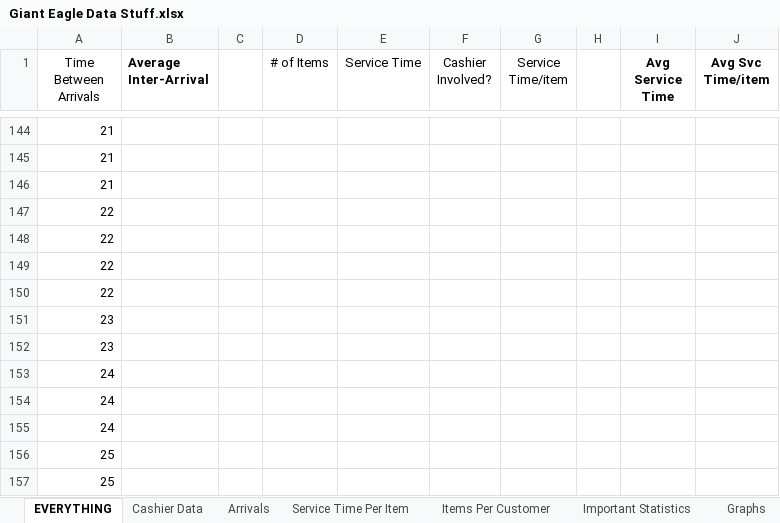
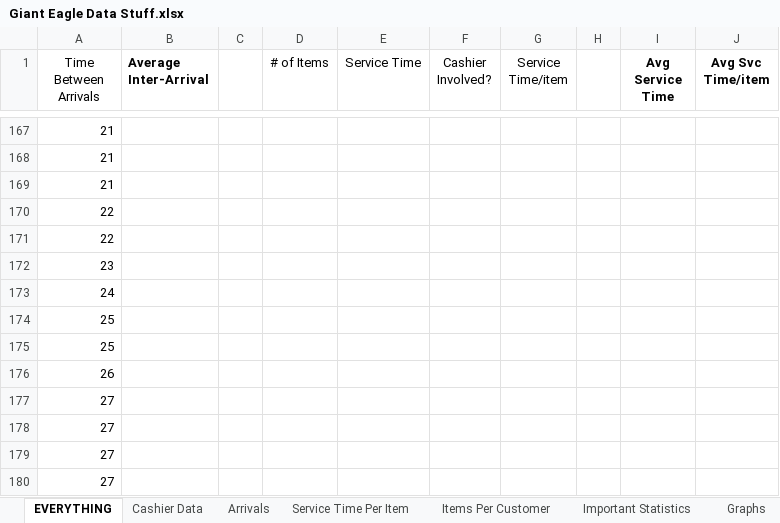
Before and after one commit to adn17/CS1538-Final-Project-Giant-Eagle, an Excel workbook: Giant Eagle Data Stuff.xlsx, sheet EVERYTHING, drawn as a sheet; only a part is shown, gaps mark what is left out; the shorter side is filled out with more unchanged rows; values as stored, in another font and other column widths than the file's, no borders; removed rows and columns are numbered as before the commit, all else as after; the diff covers the shown part only; the diff names each change by its address in the sheet, - before the commit and + after, or states it on an @@ line.

```diff
--- a/Giant Eagle Data Stuff.xlsx (sheet EVERYTHING)
+++ b/Giant Eagle Data Stuff.xlsx (sheet EVERYTHING)
-row 149: 22
-row 150: 22
-row 152: 23
-row 153: 24
-row 154: 24
```
Also changed, not shown: 35 added rows, 30 removed rows and 26 edited cells elsewhere in this sheet, charts or pictures, 3 other files.
